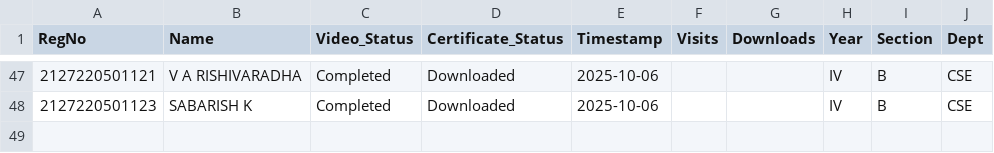
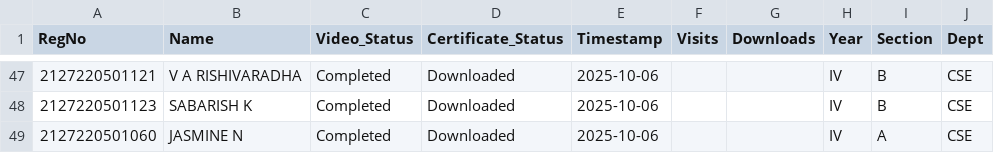
Before and after one commit to eraghu21/MicroLearning_LMS, a CSV file: progress.csv, drawn as a sheet; only a part is shown, gaps mark what is left out.

Commit message:
Update progress - 2025-10-06T15:50:22.259988

```diff
--- a/progress.csv
+++ b/progress.csv
@@ -48 +48,2 @@ RegNo,Name,Video_Status,Certificate_Status,Timestamp,Visits,Downloads,Year,Secti
 2127220501123,SABARISH K,Completed,Downloaded,2025-10-06,,,IV,B,CSE
+2127220501060,JASMINE N,Completed,Downloaded,2025-10-06,,,IV,A,CSE
```
